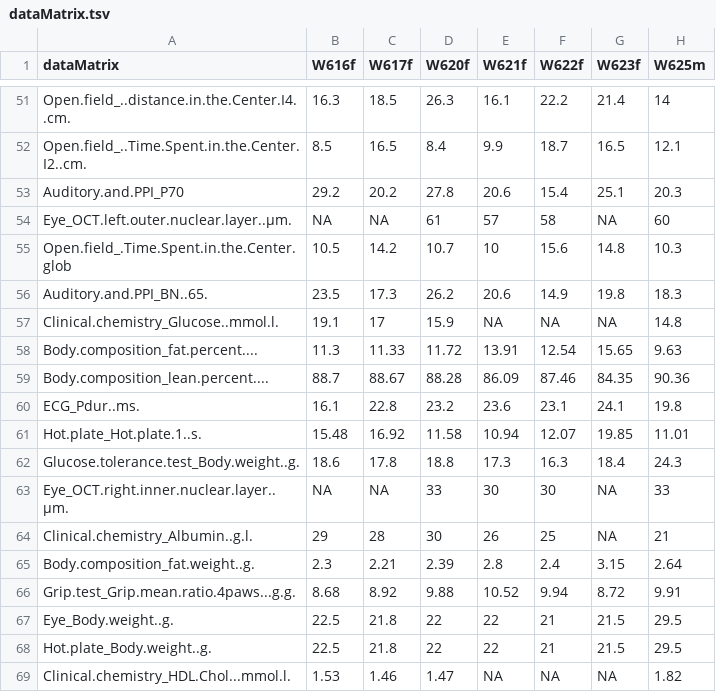
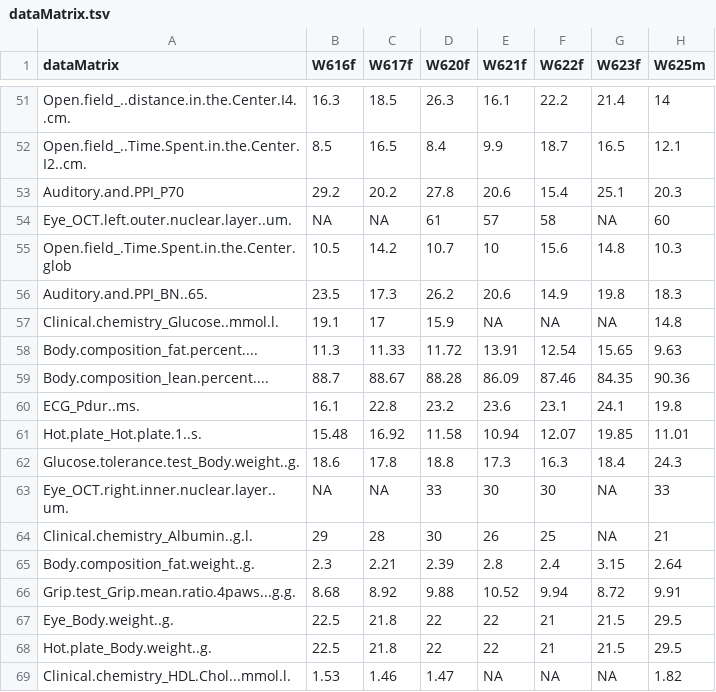
Before and after one commit to IFB-ElixirFr/ProMetIS, a TSV file: inst/extdata/5a_aggregated_LAT/preclinical/dataMatrix.tsv, drawn as a sheet; only a part is shown, gaps mark what is left out; the diff covers the shown part only; the diff names each change by its address in the sheet, - before the commit and + after, or states it on an @@ line.

```diff
--- a/inst/extdata/5a_aggregated_LAT/preclinical/dataMatrix.tsv
+++ b/inst/extdata/5a_aggregated_LAT/preclinical/dataMatrix.tsv
-A54 (dataMatrix): Eye_OCT.left.outer.nuclear.layer..µm.
+A54 (dataMatrix): Eye_OCT.left.outer.nuclear.layer..um.
-A63 (dataMatrix): Eye_OCT.right.inner.nuclear.layer..µm.
+A63 (dataMatrix): Eye_OCT.right.inner.nuclear.layer..um.
```
Also changed, not shown: 11 edited cells elsewhere in this file, inst/extdata/5a_aggregated_LAT/preclinical/variableMetadata.tsv, inst/extdata/5b_aggregated_MX2/metabolomics_liver_hilic_neg/variableMetadata.tsv, 6 other files.
